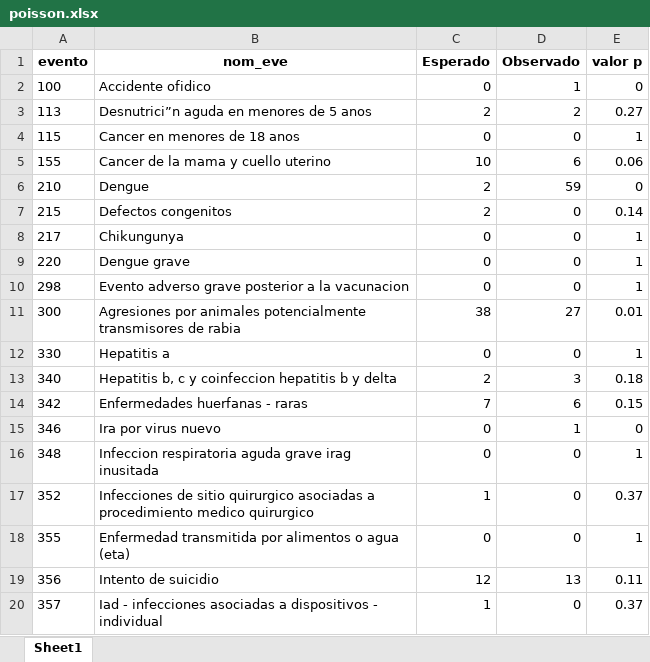
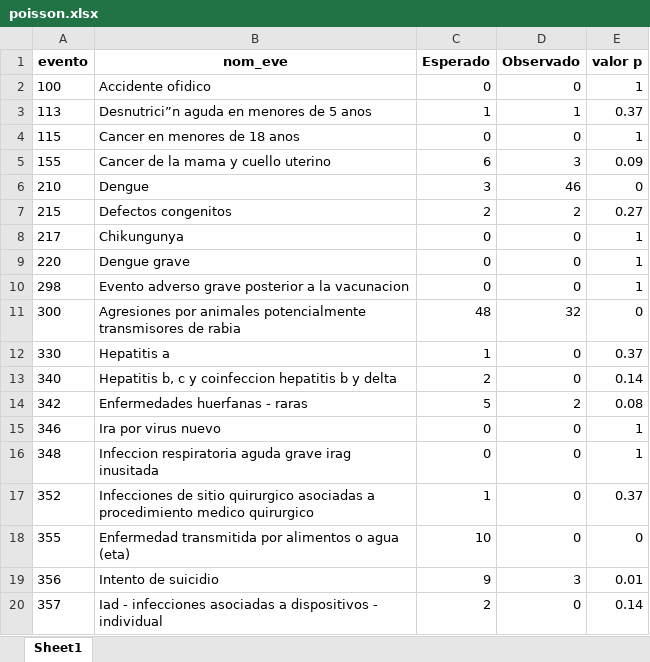
Before and after one commit to sivigilaper/Boletin_epi, an Excel workbook: Boletin_ Epi_Pereira/Datos/poisson.xlsx, sheet Sheet1, drawn as a sheet; only a part is shown; values as stored, in another font and other column widths than the file's, no borders; the diff covers the shown part only; the diff names each change by its address in the sheet, - before the commit and + after, or states it on an @@ line.

```diff
--- a/Boletin_ Epi_Pereira/Datos/poisson.xlsx (sheet Sheet1)
+++ b/Boletin_ Epi_Pereira/Datos/poisson.xlsx (sheet Sheet1)
-D2 (Observado): 1
+D2 (Observado): 0
-E2 (valor p): 0
+E2 (valor p): 1
-C3 (Esperado): 2
+C3 (Esperado): 1
-D3 (Observado): 2
+D3 (Observado): 1
-E3 (valor p): 0.27
+E3 (valor p): 0.37
-C5 (Esperado): 10
+C5 (Esperado): 6
-D5 (Observado): 6
+D5 (Observado): 3
-E5 (valor p): 0.06
+E5 (valor p): 0.09
-C6 (Esperado): 2
+C6 (Esperado): 3
-D6 (Observado): 59
+D6 (Observado): 46
-D7 (Observado): 0
+D7 (Observado): 2
-E7 (valor p): 0.14
+E7 (valor p): 0.27
-C11 (Esperado): 38
+C11 (Esperado): 48
-D11 (Observado): 27
+D11 (Observado): 32
-E11 (valor p): 0.01
+E11 (valor p): 0
-C12 (Esperado): 0
+C12 (Esperado): 1
-E12 (valor p): 1
+E12 (valor p): 0.37
-D13 (Observado): 3
+D13 (Observado): 0
-E13 (valor p): 0.18
+E13 (valor p): 0.14
-C14 (Esperado): 7
+C14 (Esperado): 5
-D14 (Observado): 6
+D14 (Observado): 2
-E14 (valor p): 0.15
+E14 (valor p): 0.08
-D15 (Observado): 1
+D15 (Observado): 0
-E15 (valor p): 0
+E15 (valor p): 1
-C18 (Esperado): 0
+C18 (Esperado): 10
-E18 (valor p): 1
+E18 (valor p): 0
-C19 (Esperado): 12
+C19 (Esperado): 9
-D19 (Observado): 13
+D19 (Observado): 3
-E19 (valor p): 0.11
+E19 (valor p): 0.01
-C20 (Esperado): 1
+C20 (Esperado): 2
-E20 (valor p): 0.37
+E20 (valor p): 0.14
```
Also changed, not shown: 20 edited cells elsewhere in this sheet, Boletin_ Epi_Pereira/Datos/eda2018.xlsx, 4 other files.
